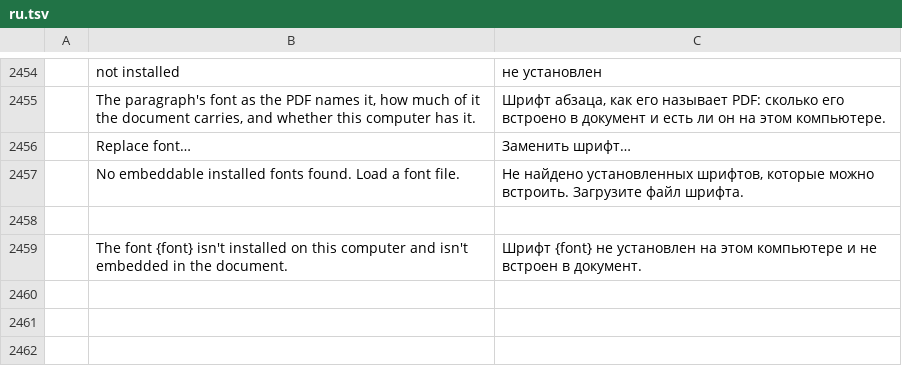
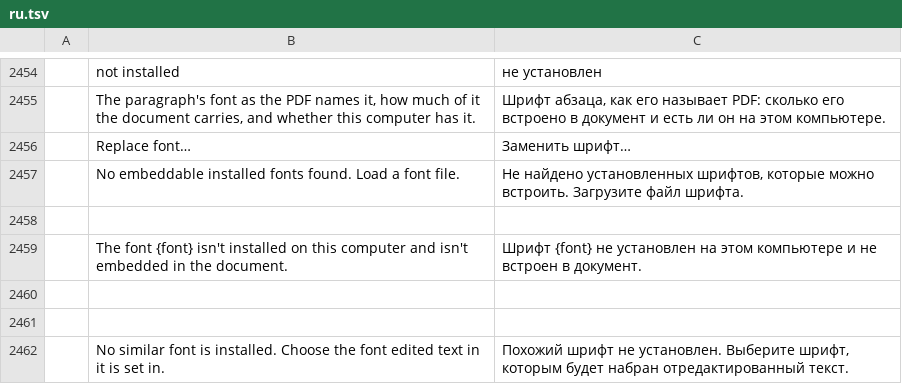
Before and after one commit to sintec-llc/sintec.pdf, a TSV file: crates/ui-egui/src/i18n/ru.tsv, drawn as a sheet; only a part is shown, gaps mark what is left out; the diff names each change by its address in the sheet, - before the commit and + after, or states it on an @@ line.

```diff
--- a/crates/ui-egui/src/i18n/ru.tsv
+++ b/crates/ui-egui/src/i18n/ru.tsv
+row 2460: (empty)
+row 2461: (empty)
+row 2462:  | No similar font is installed. Choose the font edited text in it is set in. | Похожий шрифт не установлен. Выберите шрифт, которым будет набран отредактированный текст.
```
Also changed, not shown: 9 other files.
